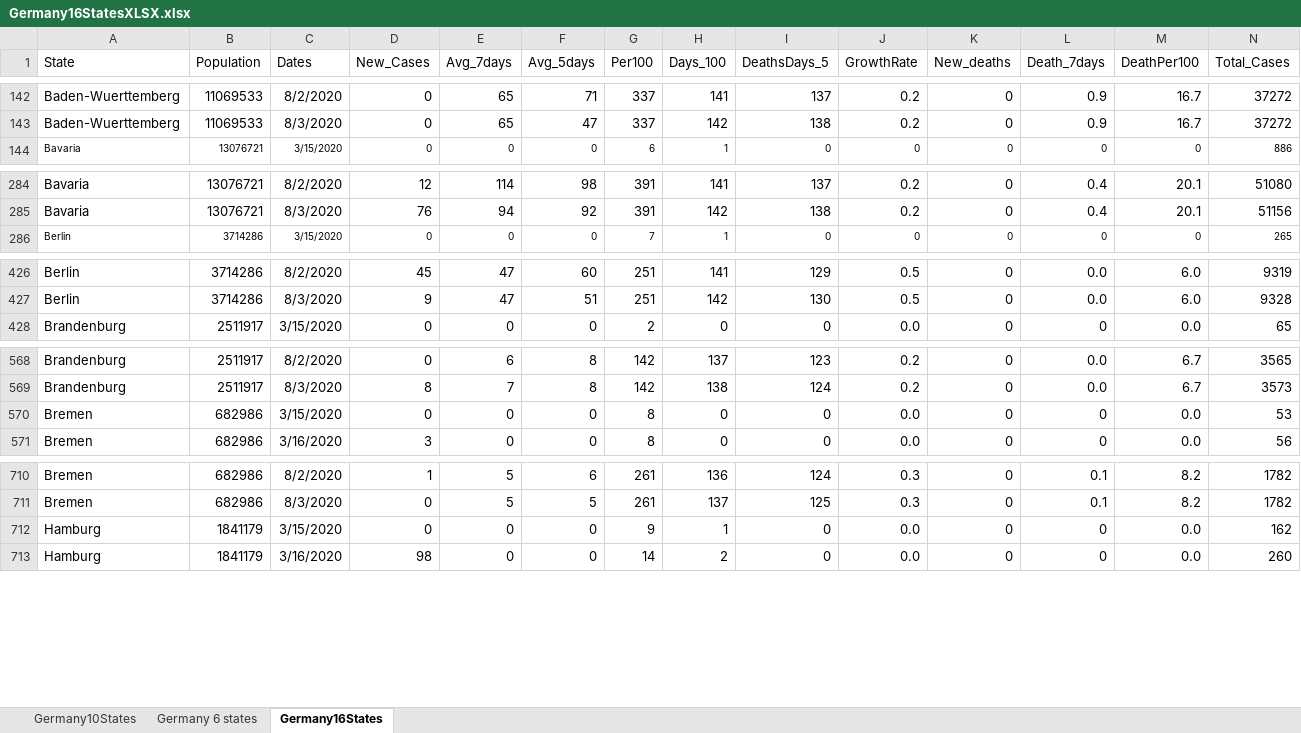
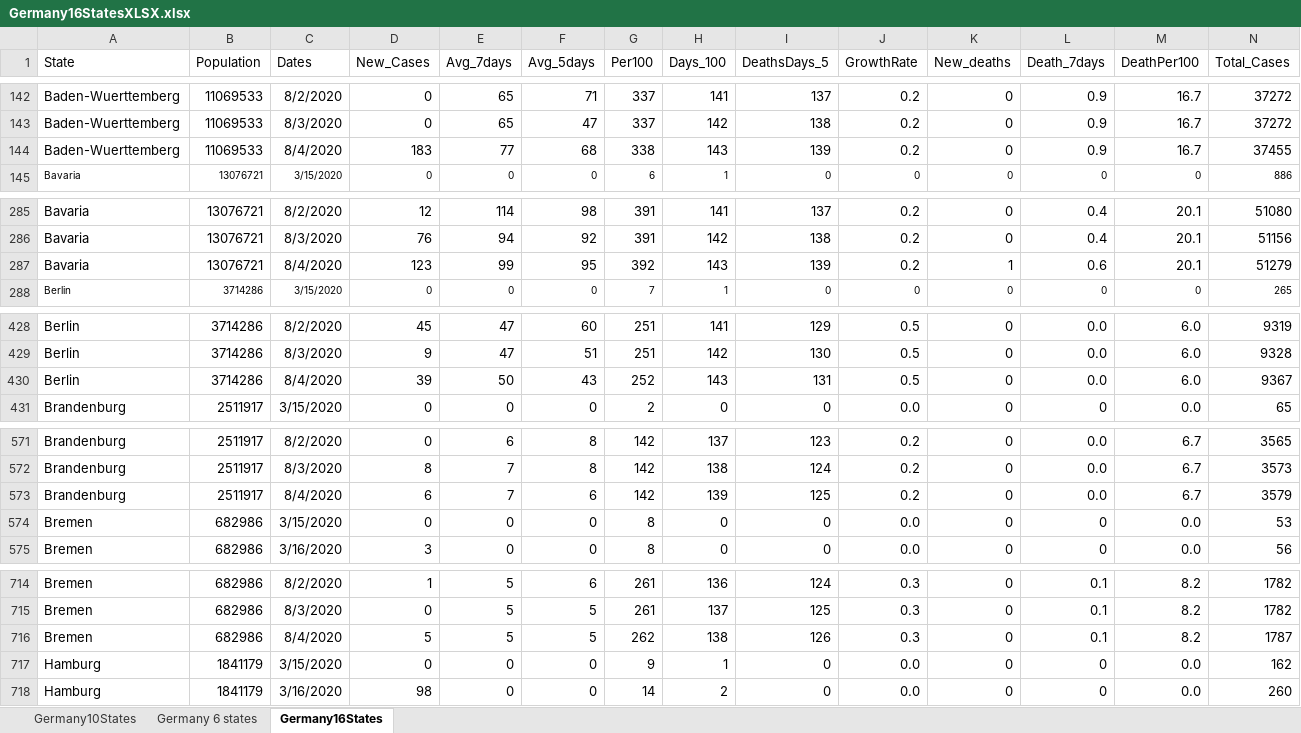
Before and after one commit to nyyubio/First_Website, an Excel workbook: public/data/Germany16StatesXLSX.xlsx, sheet Germany16States, drawn as a sheet; only a part is shown, gaps mark what is left out; values as stored, in another font and other column widths than the file's, no borders; rows hold the shown columns only; the diff covers the shown part only; the diff names each change by its address in the sheet, - before the commit and + after, or states it on an @@ line.

Commit message:
August 4 update
-Updated German data

```diff
--- a/public/data/Germany16StatesXLSX.xlsx (sheet Germany16States)
+++ b/public/data/Germany16StatesXLSX.xlsx (sheet Germany16States)
+row 144: Baden-Wuerttemberg | 11069533 | 8/4/2020 | 183 | 77 | 68 | 338 | 143 | 139 | 0.2 | 0 | 0.9 | 16.7 | 37455
+row 287: Bavaria | 13076721 | 8/4/2020 | 123 | 99 | 95 | 392 | 143 | 139 | 0.2 | 1 | 0.6 | 20.1 | 51279
+row 430: Berlin | 3714286 | 8/4/2020 | 39 | 50 | 43 | 252 | 143 | 131 | 0.5 | 0 | 0.0 | 6.0 | 9367
+row 573: Brandenburg | 2511917 | 8/4/2020 | 6 | 7 | 6 | 142 | 139 | 125 | 0.2 | 0 | 0.0 | 6.7 | 3579
+row 716: Bremen | 682986 | 8/4/2020 | 5 | 5 | 5 | 262 | 138 | 126 | 0.3 | 0 | 0.1 | 8.2 | 1787
```
Also changed, not shown: 11 added rows and 18 edited cells elsewhere in this sheet, formulas that keep their value, static/data/Germany16StatesXLSX.xlsx, 44 other files.
